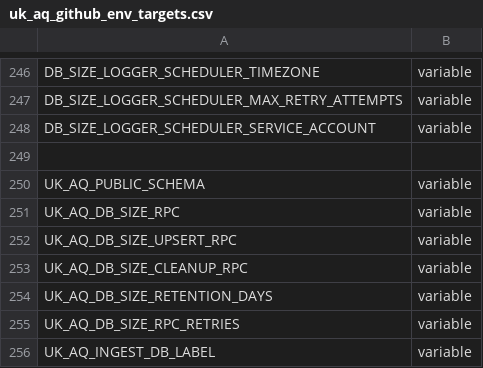
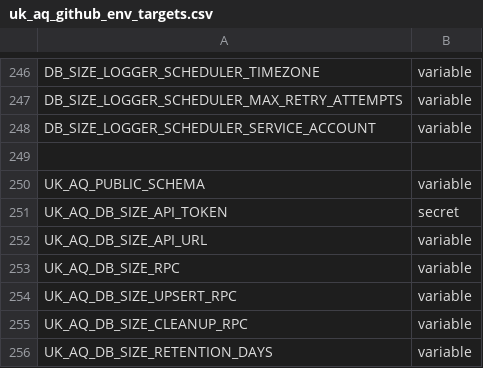
Before and after one commit to ChronicChannel-test/uk-aq-ops, a CSV file: config/uk_aq_github_env_targets.csv, drawn as a sheet; only a part is shown, gaps mark what is left out; the shorter side is filled out with more unchanged rows.

Commit message:
Add DB size API token and URL
Add two environment targets to config/uk_aq_github_env_targets.csv: UK_AQ_DB_SIZE_API_TOKEN (secret) and UK_AQ_DB_SIZE_API_URL (variable). These enable integration with the DB size reporting API by providing the API endpoint and authentication token.

```diff
--- a/config/uk_aq_github_env_targets.csv
+++ b/config/uk_aq_github_env_targets.csv
@@ -250,2 +250,4 @@ DB_SIZE_LOGGER_SCHEDULER_SERVICE_ACCOUNT,variable
 UK_AQ_PUBLIC_SCHEMA,variable
+UK_AQ_DB_SIZE_API_TOKEN,secret
+UK_AQ_DB_SIZE_API_URL,variable	
 UK_AQ_DB_SIZE_RPC,variable
```
